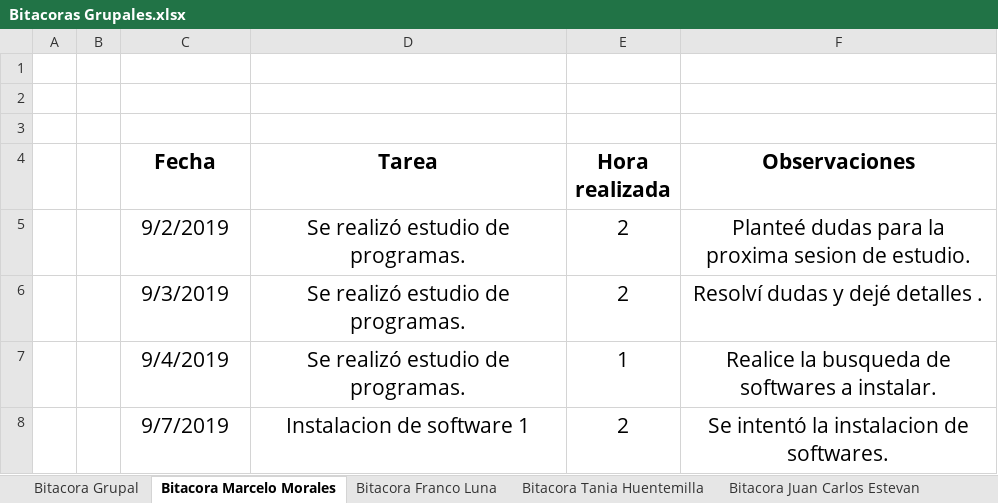
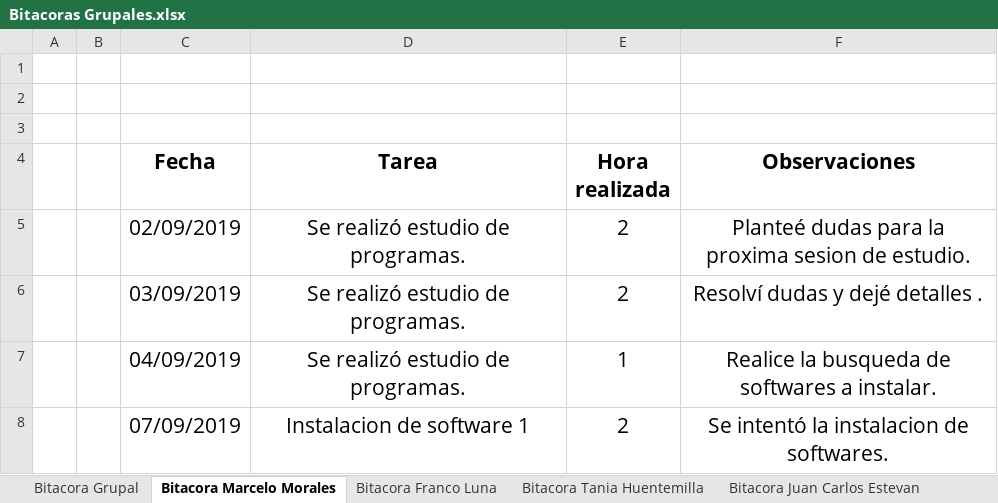
Before and after one commit to xJohnCleaver/SociedadLMYT, an Excel workbook: Bitacoras Grupales.xlsx, sheet Bitacora Marcelo Morales, drawn as a sheet; values as stored, in another font and other column widths than the file's, no borders; the diff names each change by its address in the sheet, - before the commit and + after, or states it on an @@ line.

Commit message:
actualización bitacoras

```diff
--- a/Bitacoras Grupales.xlsx (sheet Bitacora Marcelo Morales)
+++ b/Bitacoras Grupales.xlsx (sheet Bitacora Marcelo Morales)
-C5 (Fecha): 9/2/2019
+C5 (Fecha): 02/09/2019
-C6 (Fecha): 9/3/2019
+C6 (Fecha): 03/09/2019
-C7 (Fecha): 9/4/2019
+C7 (Fecha): 04/09/2019
-C8 (Fecha): 9/7/2019
+C8 (Fecha): 07/09/2019
```
Also changed, not shown: sheet Bitacora Franco Luna, sheet Bitacora Tania Huentemilla, sheet Bitacora Grupal.
